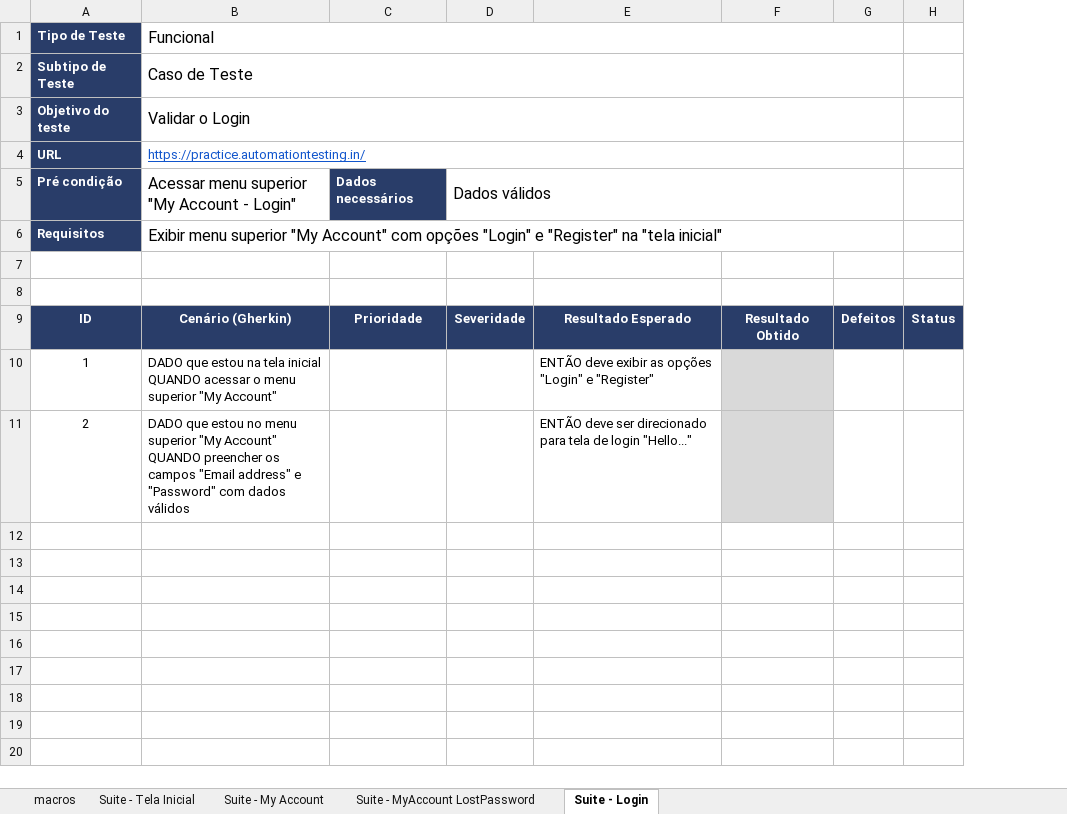
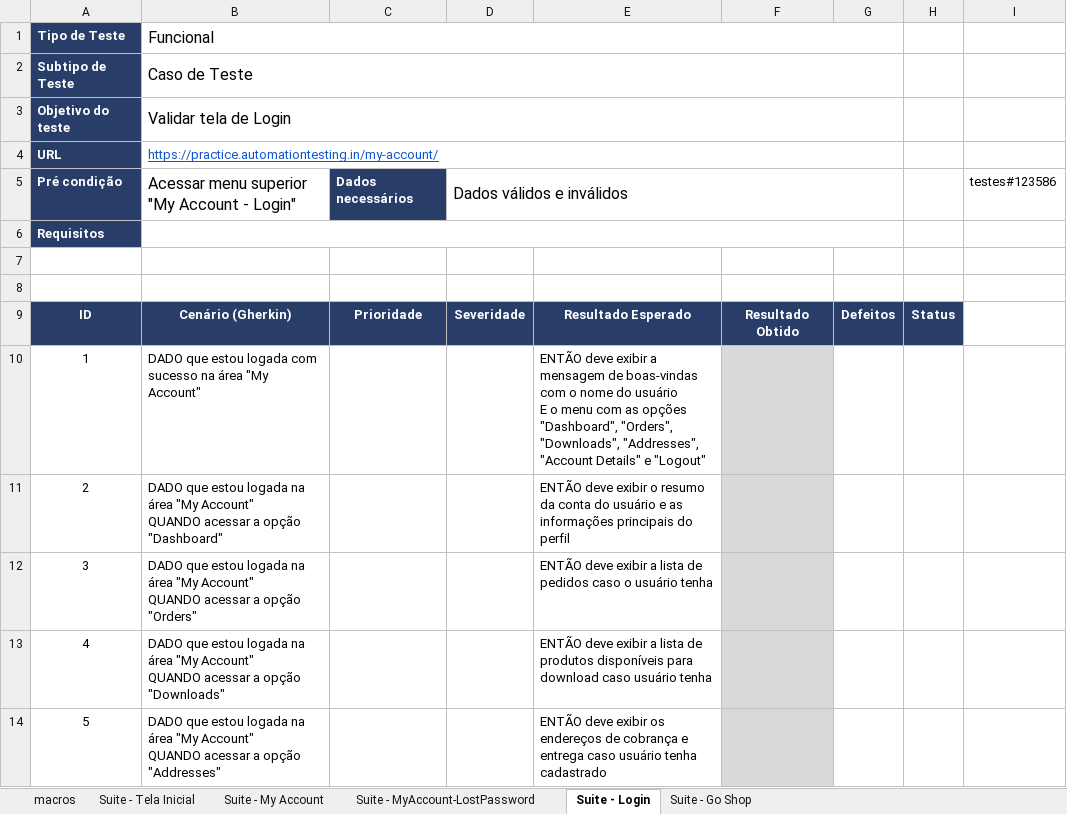
Before and after one commit to edivaniamo/desafio-tecnico01-manual-automacao, an Excel workbook: docs/plano_testes.xlsx, sheet Suite - Login, drawn as a sheet; only a part is shown; values as stored, in another font and other column widths than the file's, no borders; removed rows and columns are numbered as before the commit, all else as after; ↵ is a line break in a cell; the diff covers the shown part only; the diff names each change by its address in the sheet, - before the commit and + after, or states it on an @@ line.

Commit message:
Incluindo mais cenários de testes do login

```diff
--- a/docs/plano_testes.xlsx (sheet Suite - Login)
+++ b/docs/plano_testes.xlsx (sheet Suite - Login)
-sheet tab: Suite - MyAccount LostPassword
+sheet tab: Suite - MyAccount-LostPassword
+sheet tab: Suite - Go Shop
-column E, rows 9-11: Resultado Esperado | ENTÃO deve exibir as opções "Login" e "Register" | ENTÃO deve ser direcionado para tela de login "Hello..."
+column E, rows 9-11: Resultado Esperado | ENTÃO deve exibir a mensagem de boas-vindas com o nome do usuário ↵ E o menu com as opções "Dashboard", "Orders", "Downloads", "Addresses", "Account Details" e "Logout" | ENTÃO deve exibir o resumo da conta do usuário e as informações principais do perfil
+column I, row 5: testes#123586
-B3 (Funcional): Validar o Login
+B3 (Funcional): Validar tela de Login
-B4 (Funcional): https://practice.automationtesting.in/
+B4 (Funcional): https://practice.automationtesting.in/my-account/
-D5: Dados válidos
+D5: Dados válidos e inválidos
-B6 (Funcional): Exibir menu superior "My Account" com opções "Login" e "Register" na "tela inicial"
+B6 (Funcional): (empty)
-B10 (Funcional): …que estou na tela inicial ↵ QUANDO acessar o menu superior "My Account"
+B10 (Funcional): …que estou logada com sucesso na área "My Account"
-B11 (Funcional): …que estou no menu superior "My Account" ↵ QUANDO preencher os campos "Email address" e "Password" com dados válidos
+B11 (Funcional): …que estou logada na área "My Account" ↵ QUANDO acessar a opção "Dashboard"
+row 12: 3 | DADO que estou logada na área "My Account" ↵ QUANDO acessar a opção "Orders" |  |  | ENTÃO deve exibir a lista de pedidos caso o usuário tenha
+row 13: 4 | DADO que estou logada na área "My Account" ↵ QUANDO acessar a opção "Downloads" |  |  | ENTÃO deve exibir a lista de produtos disponíveis para download caso usuário tenha
+row 14: 5 | DADO que estou logada na área "My Account" ↵ QUANDO acessar a opção "Addresses" |  |  | ENTÃO deve exibir os endereços de cobrança e entrega caso usuário tenha cadastrado
```
Also changed, not shown: 13 added rows elsewhere in this sheet, sheet Suite - MyAccount-LostPassword, sheet Suite - My Account, sheet Suite - Tela Inicial.
